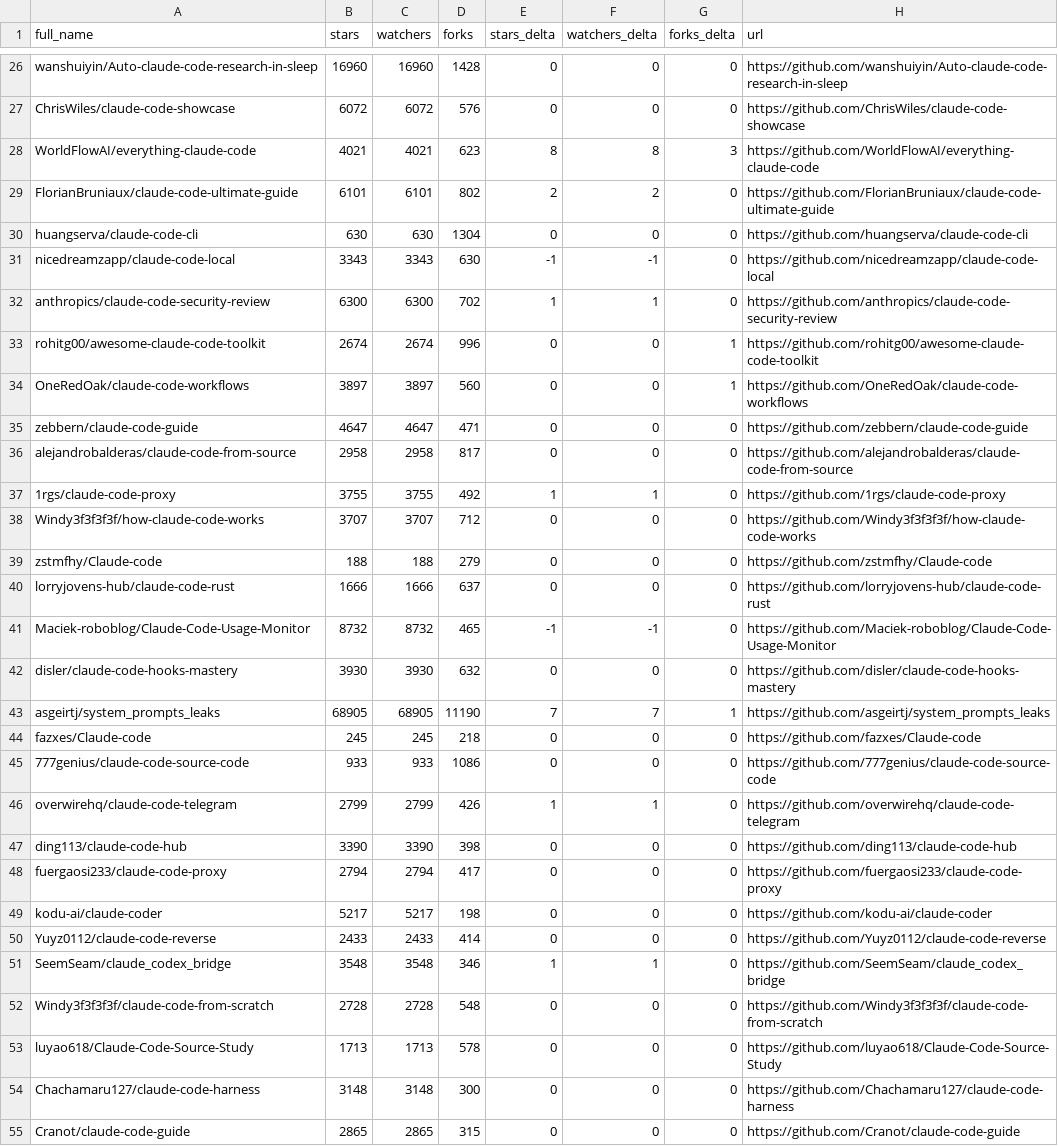
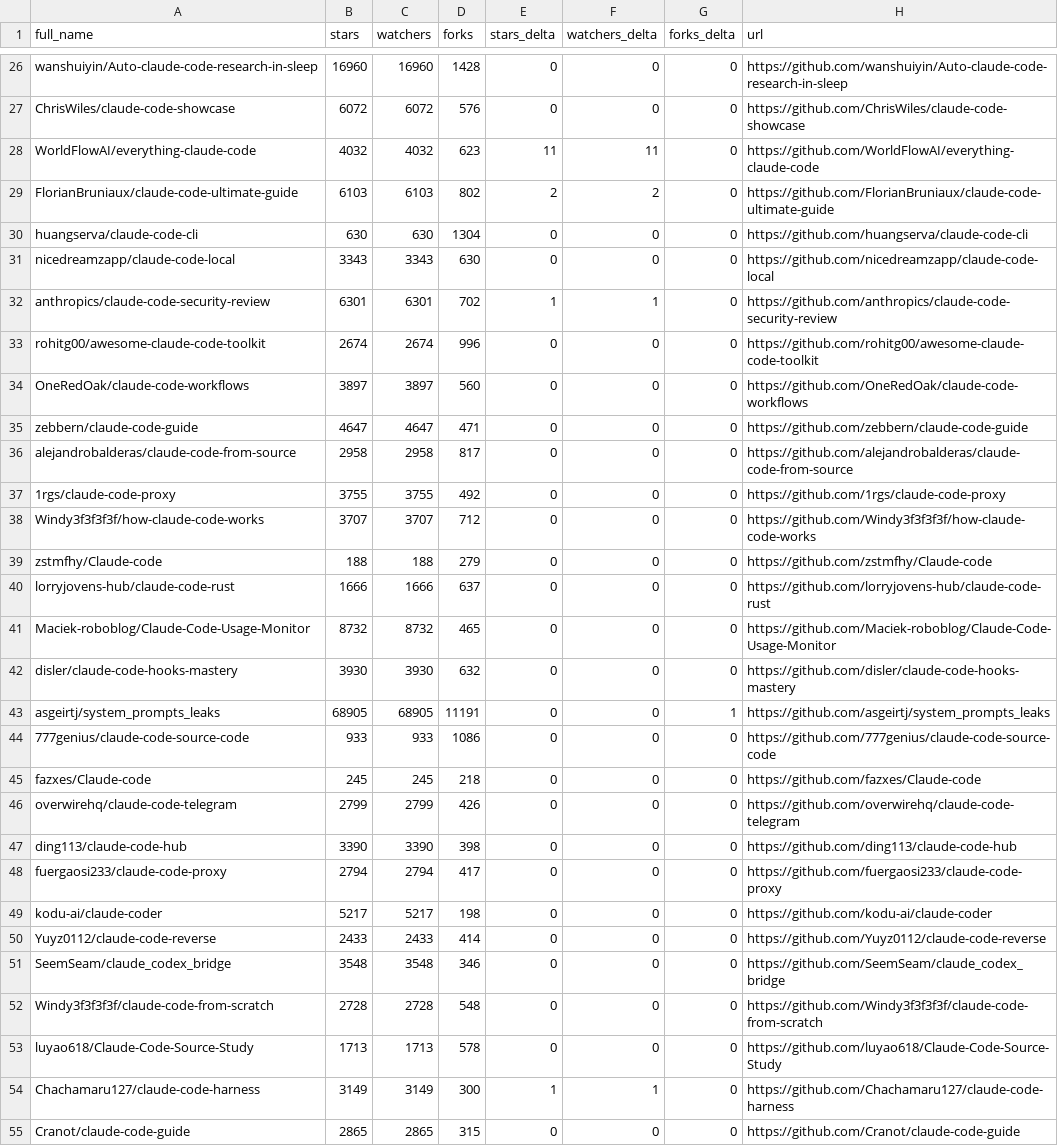
Before and after one commit to markbyrne938-crypto/awesome-claude-code, a CSV file: data/repo-ticker.csv, drawn as a sheet; only a part is shown, gaps mark what is left out; the diff covers the shown part only.

```diff
--- a/data/repo-ticker.csv
+++ b/data/repo-ticker.csv
@@ -27,12 +27,12 @@ wanshuiyin/Auto-claude-code-research-in-sleep,16960,16960,1428,0,0,0,https://git
 ChrisWiles/claude-code-showcase,6072,6072,576,0,0,0,https://github.com/ChrisWiles/claude-code-showcase
-WorldFlowAI/everything-claude-code,4021,4021,623,8,8,3,https://github.com/WorldFlowAI/everything-claude-code
-FlorianBruniaux/claude-code-ultimate-guide,6101,6101,802,2,2,0,https://github.com/FlorianBruniaux/claude-code-ultimate-guide
+WorldFlowAI/everything-claude-code,4032,4032,623,11,11,0,https://github.com/WorldFlowAI/everything-claude-code
+FlorianBruniaux/claude-code-ultimate-guide,6103,6103,802,2,2,0,https://github.com/FlorianBruniaux/claude-code-ultimate-guide
 huangserva/claude-code-cli,630,630,1304,0,0,0,https://github.com/huangserva/claude-code-cli
-nicedreamzapp/claude-code-local,3343,3343,630,-1,-1,0,https://github.com/nicedreamzapp/claude-code-local
-anthropics/claude-code-security-review,6300,6300,702,1,1,0,https://github.com/anthropics/claude-code-security-review
-rohitg00/awesome-claude-code-toolkit,2674,2674,996,0,0,1,https://github.com/rohitg00/awesome-claude-code-toolkit
-OneRedOak/claude-code-workflows,3897,3897,560,0,0,1,https://github.com/OneRedOak/claude-code-workflows
+nicedreamzapp/claude-code-local,3343,3343,630,0,0,0,https://github.com/nicedreamzapp/claude-code-local
+anthropics/claude-code-security-review,6301,6301,702,1,1,0,https://github.com/anthropics/claude-code-security-review
+rohitg00/awesome-claude-code-toolkit,2674,2674,996,0,0,0,https://github.com/rohitg00/awesome-claude-code-toolkit
+OneRedOak/claude-code-workflows,3897,3897,560,0,0,0,https://github.com/OneRedOak/claude-code-workflows
 zebbern/claude-code-guide,4647,4647,471,0,0,0,https://github.com/zebbern/claude-code-guide
 alejandrobalderas/claude-code-from-source,2958,2958,817,0,0,0,https://github.com/alejandrobalderas/claude-code-from-source
-1rgs/claude-code-proxy,3755,3755,492,1,1,0,https://github.com/1rgs/claude-code-proxy
+1rgs/claude-code-proxy,3755,3755,492,0,0,0,https://github.com/1rgs/claude-code-proxy
 Windy3f3f3f3f/how-claude-code-works,3707,3707,712,0,0,0,https://github.com/Windy3f3f3f3f/how-claude-code-works
@@ -40,8 +40,8 @@ zstmfhy/Claude-code,188,188,279,0,0,0,https://github.com/zstmfhy/Claude-code
 lorryjovens-hub/claude-code-rust,1666,1666,637,0,0,0,https://github.com/lorryjovens-hub/claude-code-rust
-Maciek-roboblog/Claude-Code-Usage-Monitor,8732,8732,465,-1,-1,0,https://github.com/Maciek-roboblog/Claude-Code-Usage-Monitor
+Maciek-roboblog/Claude-Code-Usage-Monitor,8732,8732,465,0,0,0,https://github.com/Maciek-roboblog/Claude-Code-Usage-Monitor
 disler/claude-code-hooks-mastery,3930,3930,632,0,0,0,https://github.com/disler/claude-code-hooks-mastery
-asgeirtj/system_prompts_leaks,68905,68905,11190,7,7,1,https://github.com/asgeirtj/system_prompts_leaks
+asgeirtj/system_prompts_leaks,68905,68905,11191,0,0,1,https://github.com/asgeirtj/system_prompts_leaks
+777genius/claude-code-source-code,933,933,1086,0,0,0,https://github.com/777genius/claude-code-source-code
 fazxes/Claude-code,245,245,218,0,0,0,https://github.com/fazxes/Claude-code
-777genius/claude-code-source-code,933,933,1086,0,0,0,https://github.com/777genius/claude-code-source-code
-overwirehq/claude-code-telegram,2799,2799,426,1,1,0,https://github.com/overwirehq/claude-code-telegram
+overwirehq/claude-code-telegram,2799,2799,426,0,0,0,https://github.com/overwirehq/claude-code-telegram
 ding113/claude-code-hub,3390,3390,398,0,0,0,https://github.com/ding113/claude-code-hub
@@ -50,6 +50,6 @@ kodu-ai/claude-coder,5217,5217,198,0,0,0,https://github.com/kodu-ai/claude-coder
 Yuyz0112/claude-code-reverse,2433,2433,414,0,0,0,https://github.com/Yuyz0112/claude-code-reverse
-SeemSeam/claude_codex_bridge,3548,3548,346,1,1,0,https://github.com/SeemSeam/claude_codex_bridge
+SeemSeam/claude_codex_bridge,3548,3548,346,0,0,0,https://github.com/SeemSeam/claude_codex_bridge
 Windy3f3f3f3f/claude-code-from-scratch,2728,2728,548,0,0,0,https://github.com/Windy3f3f3f3f/claude-code-from-scratch
 luyao618/Claude-Code-Source-Study,1713,1713,578,0,0,0,https://github.com/luyao618/Claude-Code-Source-Study
-Chachamaru127/claude-code-harness,3148,3148,300,0,0,0,https://github.com/Chachamaru127/claude-code-harness
+Chachamaru127/claude-code-harness,3149,3149,300,1,1,0,https://github.com/Chachamaru127/claude-code-harness
 Cranot/claude-code-guide,2865,2865,315,0,0,0,https://github.com/Cranot/claude-code-guide
```
Also changed, not shown: 1 added row, 1 removed row, 2 moved rows and 82 edited cells elsewhere in this file, 2 other files.
